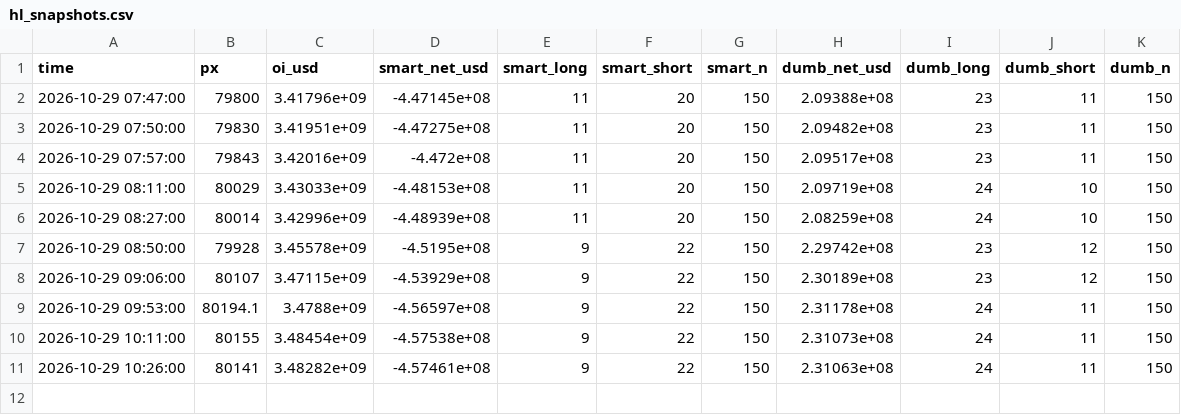
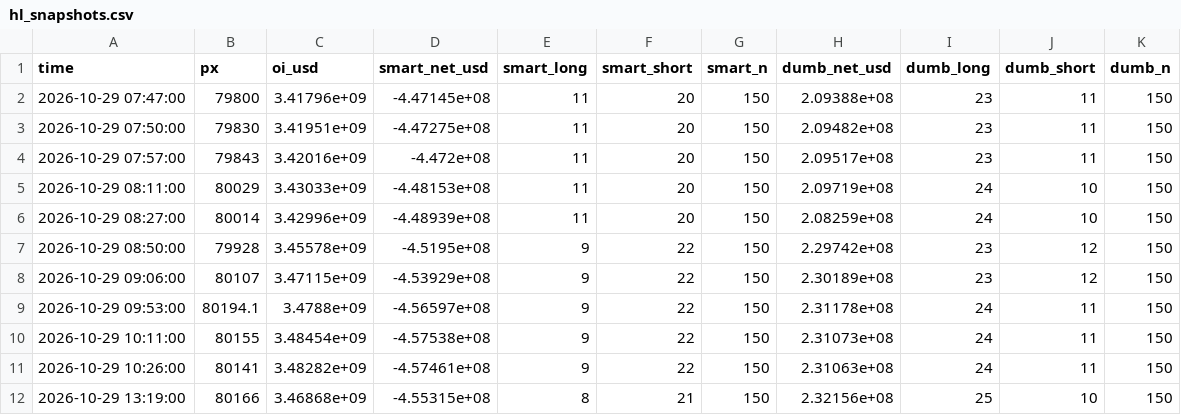
Before and after one commit to wywigacz/bitcoin-predictor, a CSV file: data/hl_snapshots.csv, drawn as a sheet; the diff names each change by its address in the sheet, - before the commit and + after, or states it on an @@ line.

```diff
--- a/data/hl_snapshots.csv
+++ b/data/hl_snapshots.csv
+row 12: 2026-10-29 13:19:00 | 80166 | 3.46868e+09 | -4.55315e+08 | 8 | 21 | 150 | 2.32156e+08 | 25 | 10 | 150
```
Also changed, not shown: data/forecast_log.csv, data/market_features.csv, 24 other files.
